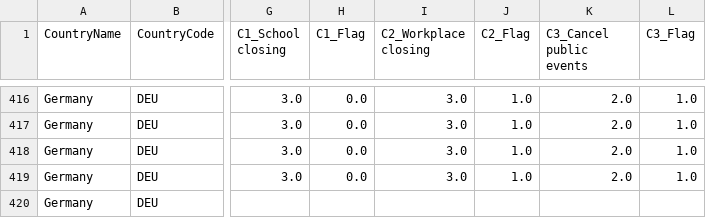
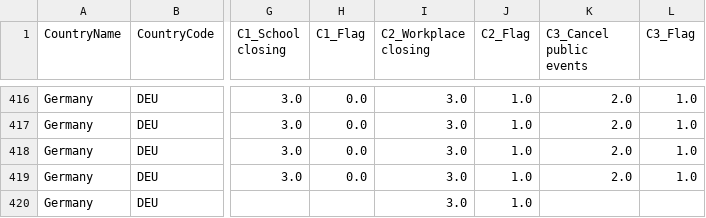
Before and after one commit to v4lue4dded/covid-19_germany, a TSV file: data_stringency.tsv, drawn as a sheet; only a part is shown, gaps mark what is left out; the diff names each change by its address in the sheet, - before the commit and + after, or states it on an @@ line.

Commit message:
date update: 2021-03-01 15:30:59

```diff
--- a/data_stringency.tsv
+++ b/data_stringency.tsv
-I420 (C2_Workplace closing): (empty)
+I420 (C2_Workplace closing): 3.0
-J420 (C2_Flag): (empty)
+J420 (C2_Flag): 1.0
```
Also changed, not shown: 1 other file.
